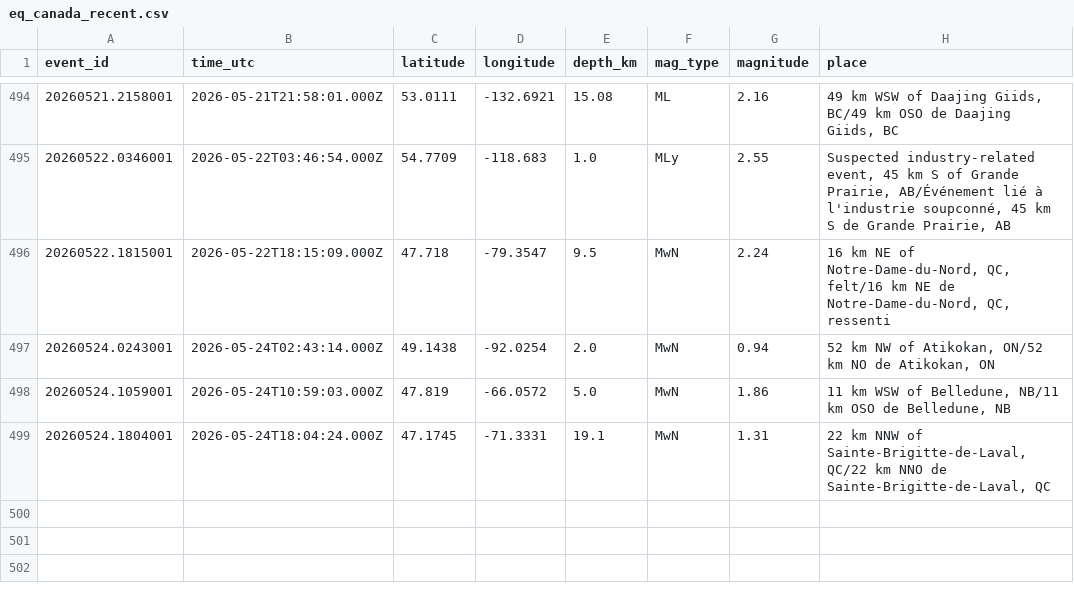
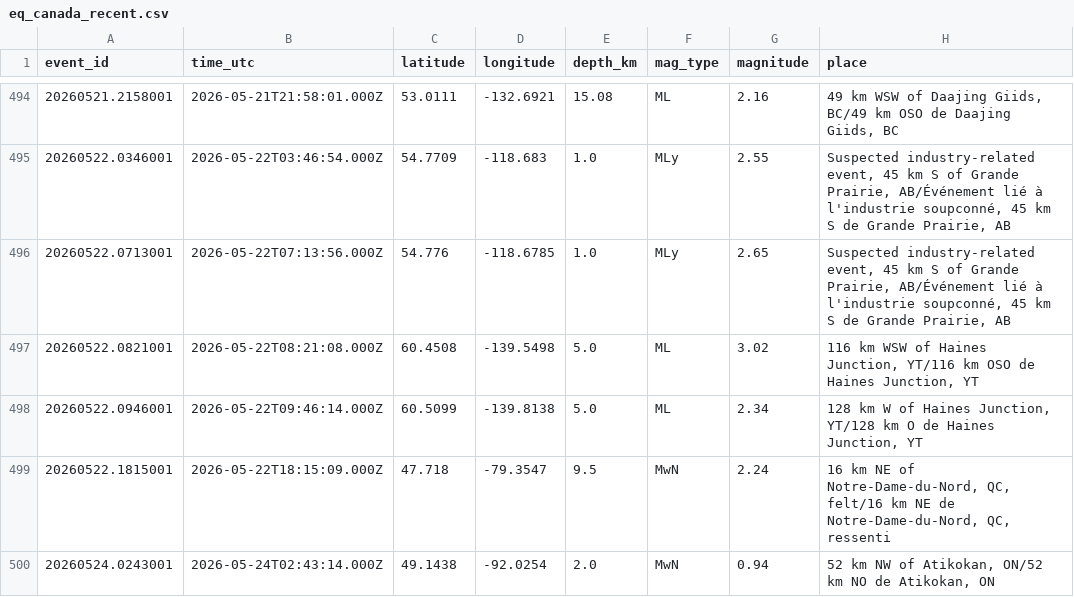
Before and after one commit to Alpeace89/piquakecanada, a CSV file: eq_canada_recent.csv, drawn as a sheet; only a part is shown, gaps mark what is left out; the shorter side is filled out with more unchanged rows.

```diff
--- a/eq_canada_recent.csv
+++ b/eq_canada_recent.csv
@@ -495,2 +495,5 @@ event_id,time_utc,latitude,longitude,depth_km,mag_type,magnitude,place
 20260522.0346001,2026-05-22T03:46:54.000Z,54.7709,-118.683,1.0,MLy,2.55,"Suspected industry-related event, 45 km S of Grande Prairie, AB/Événement lié à l'industrie soupconné, 45 km S de Grande Prairie, AB"
+20260522.0713001,2026-05-22T07:13:56.000Z,54.776,-118.6785,1.0,MLy,2.65,"Suspected industry-related event, 45 km S of Grande Prairie, AB/Événement lié à l'industrie soupconné, 45 km S de Grande Prairie, AB"
+20260522.0821001,2026-05-22T08:21:08.000Z,60.4508,-139.5498,5.0,ML,3.02,"116 km WSW of Haines Junction, YT/116 km OSO de Haines Junction, YT"
+20260522.0946001,2026-05-22T09:46:14.000Z,60.5099,-139.8138,5.0,ML,2.34,"128 km W of Haines Junction, YT/128 km O de Haines Junction, YT"
 20260522.1815001,2026-05-22T18:15:09.000Z,47.718,-79.3547,9.5,MwN,2.24,"16 km NE of Notre-Dame-du-Nord, QC, felt/16 km NE de Notre-Dame-du-Nord, QC, ressenti"
```
Also changed, not shown: 26 other files.
